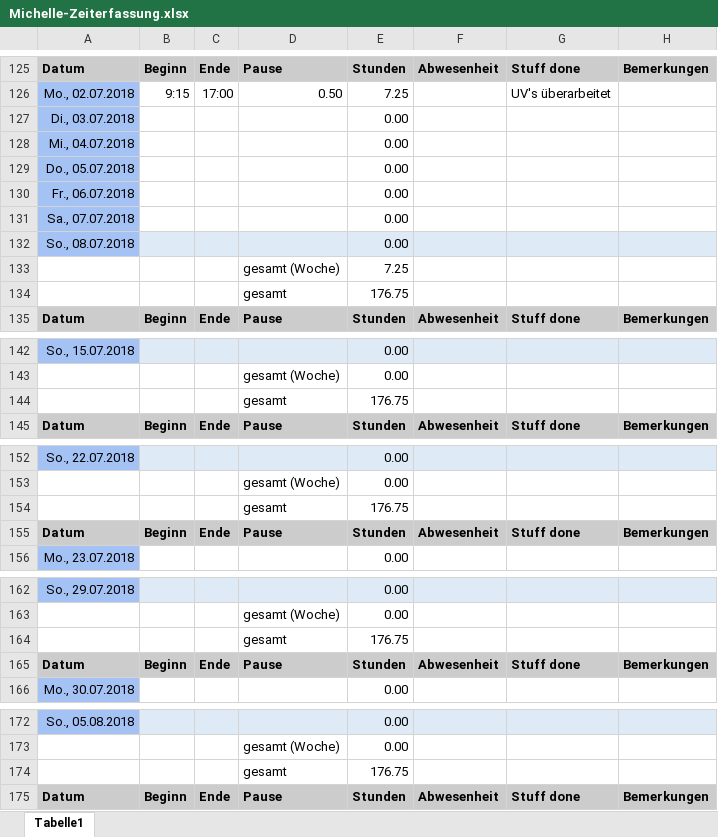
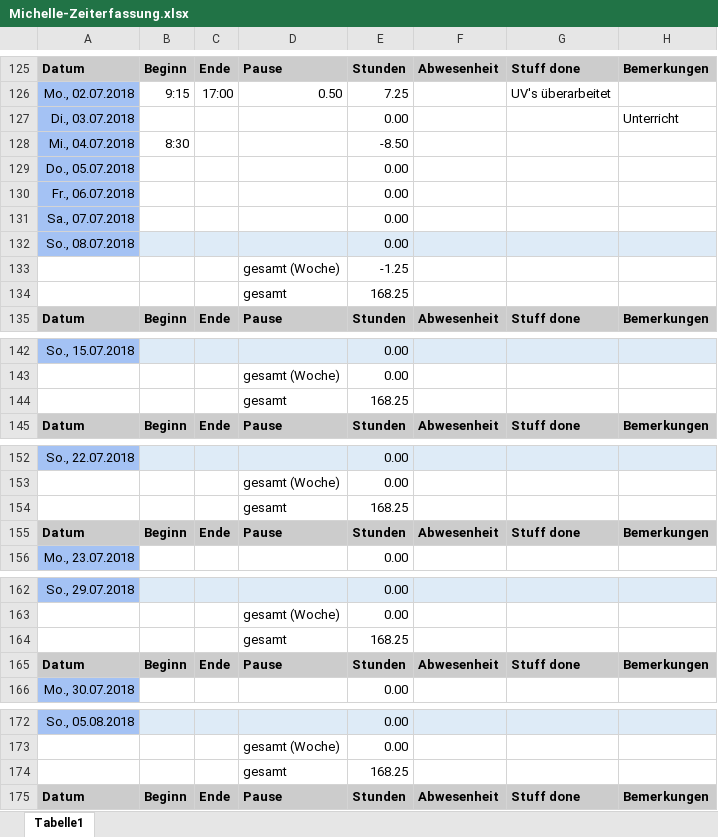
Before and after one commit to ArtjomProGrammer/Voodoo, an Excel workbook: _WIP/Michelle/Michelle-Zeiterfassung.xlsx, sheet Tabelle1, drawn as a sheet; only a part is shown, gaps mark what is left out; values as stored, in another font and other column widths than the file's, no borders; the diff covers the shown part only; the diff names each change by its address in the sheet, - before the commit and + after, or states it on an @@ line.

Commit message:
Assets & Zeiterfassung

```diff
--- a/_WIP/Michelle/Michelle-Zeiterfassung.xlsx (sheet Tabelle1)
+++ b/_WIP/Michelle/Michelle-Zeiterfassung.xlsx (sheet Tabelle1)
-H127: (empty)
+H127: Unterricht
-B128: (empty)
+B128: 8:30
-E128: 0.00
+E128: -8.50
-E133: 7.25
+E133: -1.25
-E134: 176.75
+E134: 168.25
-E144: 176.75
+E144: 168.25
-E154: 176.75
+E154: 168.25
-E164: 176.75
+E164: 168.25
-E174: 176.75
+E174: 168.25
```
Also changed, not shown: 1 edited cell elsewhere in this sheet, 8 other files.
